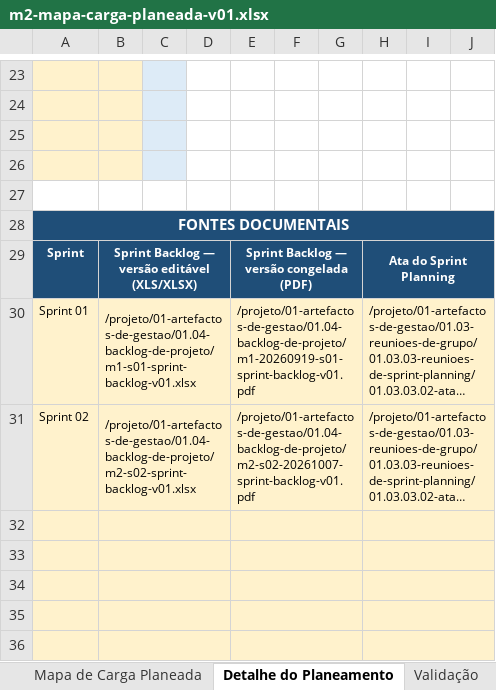
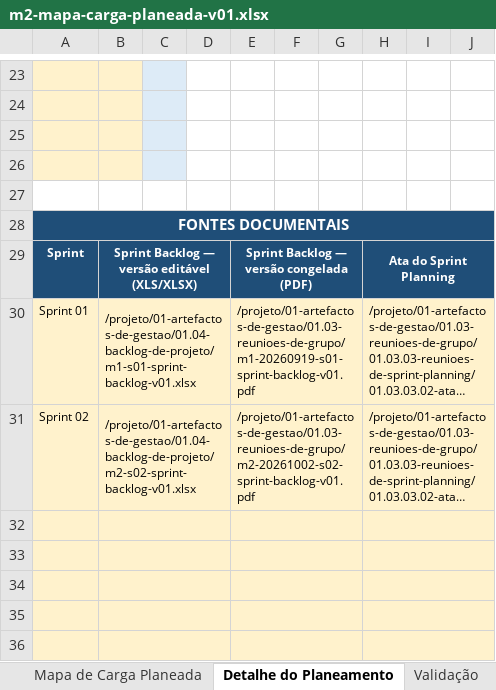
Before and after one commit to LEI-LDS-2026-2027-G08/LEI-Grupo-de-LDS-UTPORTO, an Excel workbook: 01-artefactos-de-gestao/01.06-avaliacao-interna-do-grupo/m2-mapa-carga-planeada-v01.xlsx, sheet Detalhe do Planeamento, drawn as a sheet; only a part is shown, gaps mark what is left out; long unchanged cells end in …; values as stored, in another font and other column widths than the file's, no borders; conditional formats not drawn; the diff names each change by its address in the sheet, - before the commit and + after, or states it on an @@ line.

```diff
--- a/01-artefactos-de-gestao/01.06-avaliacao-interna-do-grupo/m2-mapa-carga-planeada-v01.xlsx (sheet Detalhe do Planeamento)
+++ b/01-artefactos-de-gestao/01.06-avaliacao-interna-do-grupo/m2-mapa-carga-planeada-v01.xlsx (sheet Detalhe do Planeamento)
-E30: /projeto/01-artefactos-de-gestao/01.04-backlog-de-projeto/m1-20260919-s01-sprint-backlog-v01.pdf
+E30: /projeto/01-artefactos-de-gestao/01.03-reunioes-de-grupo/m1-20260919-s01-sprint-backlog-v01.pdf
-E31: /projeto/01-artefactos-de-gestao/01.04-backlog-de-projeto/m2-s02-20261007-sprint-backlog-v01.pdf
+E31: /projeto/01-artefactos-de-gestao/01.03-reunioes-de-grupo/m2-20261002-s02-sprint-backlog-v01.pdf
```
Also changed, not shown: 01-artefactos-de-gestao/01.06-avaliacao-interna-do-grupo/m2-grelha-rotacao-papeis-v01.xlsx, 01-artefactos-de-gestao/01.06-avaliacao-interna-do-grupo/m2-s02-mapa-pontuacao-individual-v01.xlsx, 8 other files.
